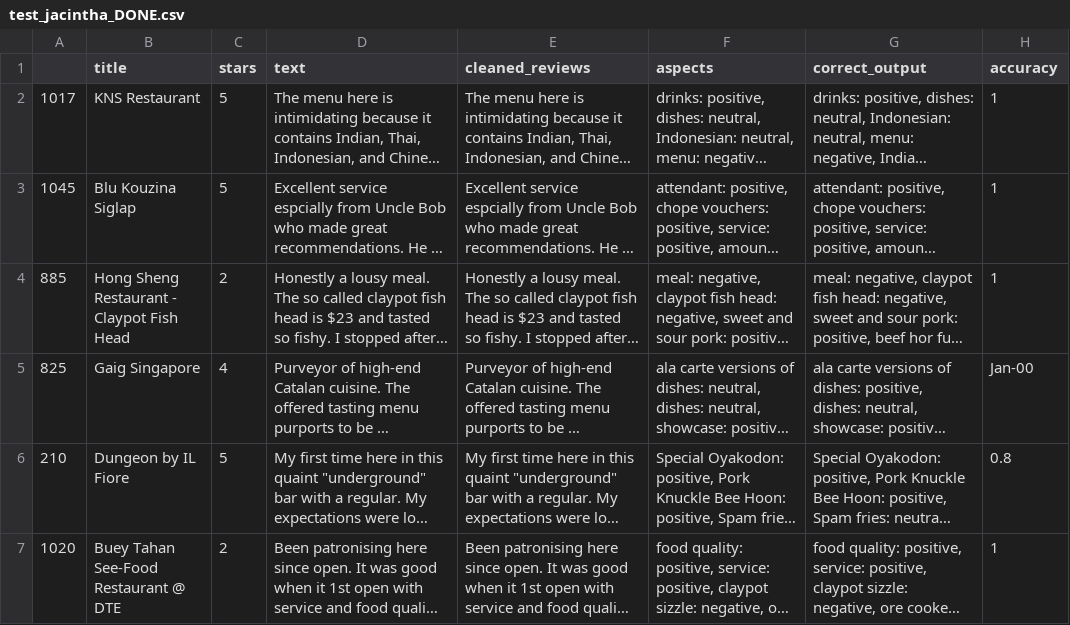
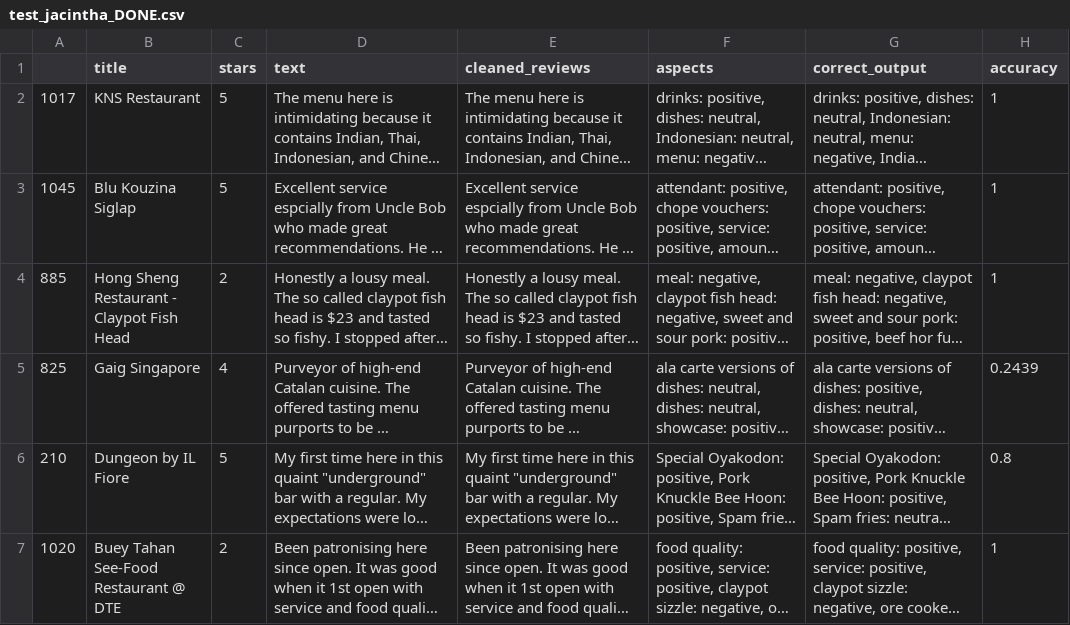
Before and after one commit to Sherwinnn/CZ4034-IR-Group, a CSV file: absa accuracies/test_jacintha_DONE.csv, drawn as a sheet; only a part is shown; long unchanged cells end in …; the diff names each change by its address in the sheet, - before the commit and + after, or states it on an @@ line.

Commit message:
Update test_jacintha_DONE.csv

```diff
--- a/absa accuracies/test_jacintha_DONE.csv
+++ b/absa accuracies/test_jacintha_DONE.csv
-H5 (accuracy): Jan-00
+H5 (accuracy): 0.2439
```
